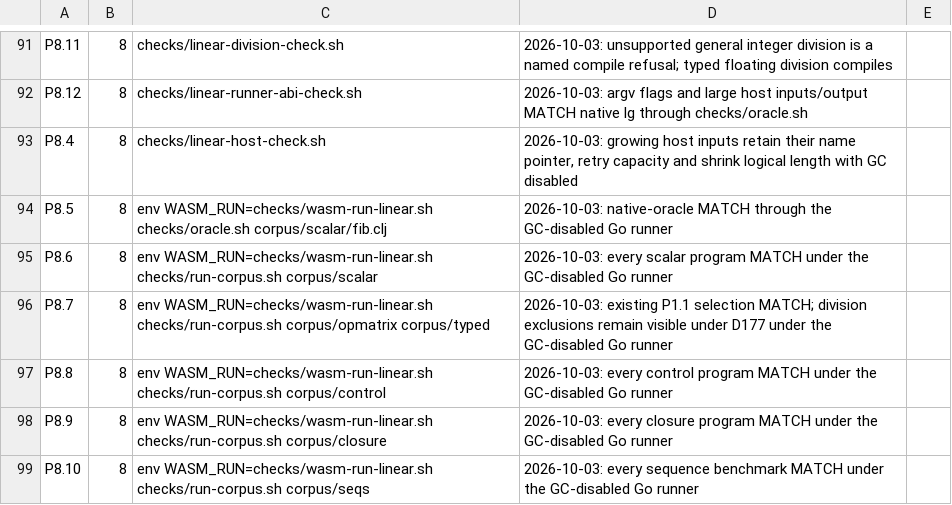
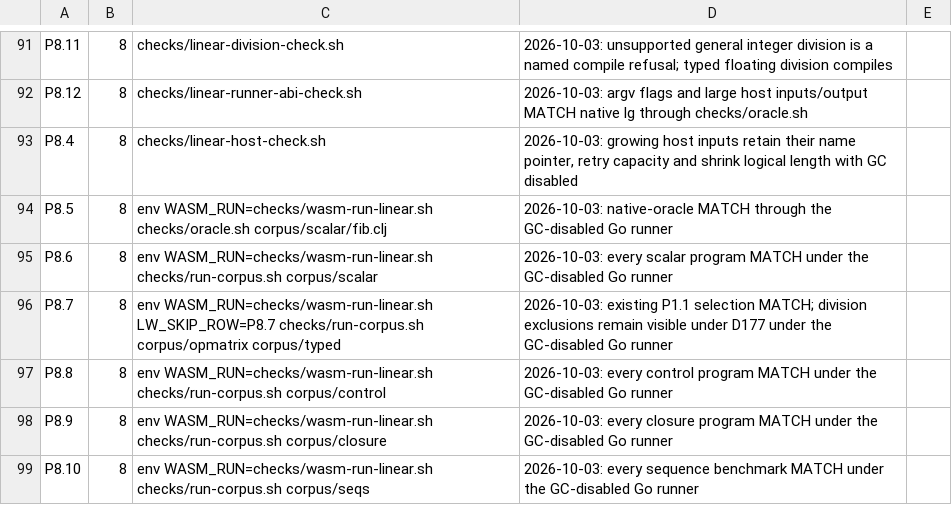
Before and after one commit to mparrett/let-go-wasmgc, a TSV file: checks/items.tsv, drawn as a sheet; only a part is shown, gaps mark what is left out.

```diff
--- a/checks/items.tsv
+++ b/checks/items.tsv
@@ -95,3 +95,3 @@ P8.5	8	env WASM_RUN=checks/wasm-run-linear.sh checks/oracle.sh corpus/scalar/fib
 P8.6	8	env WASM_RUN=checks/wasm-run-linear.sh checks/run-corpus.sh corpus/scalar	2026-10-03: every scalar program MATCH under the GC-disabled Go runner
-P8.7	8	env WASM_RUN=checks/wasm-run-linear.sh checks/run-corpus.sh corpus/opmatrix corpus/typed	2026-10-03: existing P1.1 selection MATCH; division exclusions remain visible under D177 under the GC-disabled Go runner
+P8.7	8	env WASM_RUN=checks/wasm-run-linear.sh LW_SKIP_ROW=P8.7 checks/run-corpus.sh corpus/opmatrix corpus/typed	2026-10-03: existing P1.1 selection MATCH; division exclusions remain visible under D177 under the GC-disabled Go runner
 P8.8	8	env WASM_RUN=checks/wasm-run-linear.sh checks/run-corpus.sh corpus/control	2026-10-03: every control program MATCH under the GC-disabled Go runner
```
Also changed, not shown: 2 other files.
